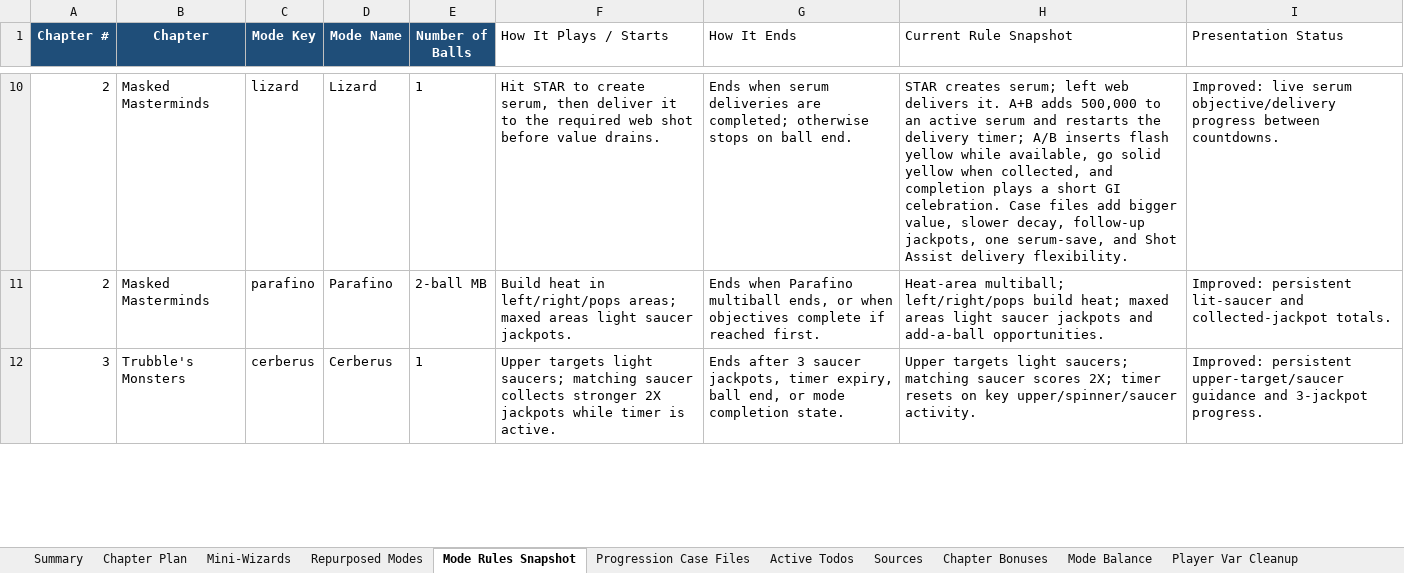
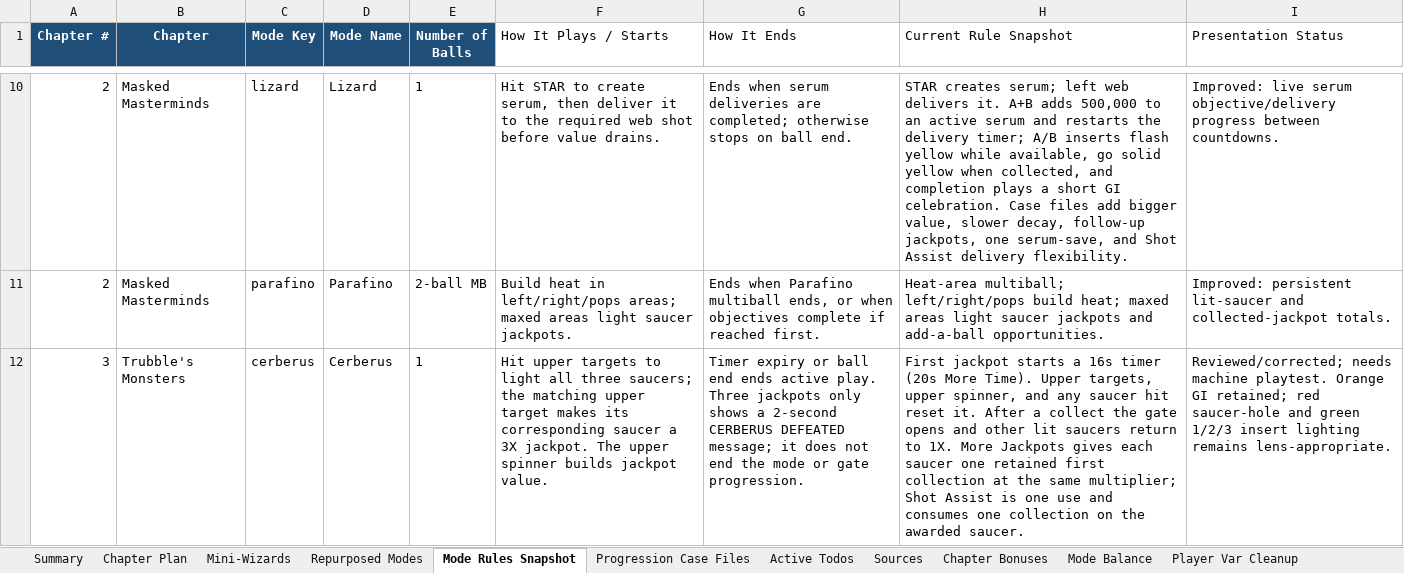
Before and after one commit to MarkInc666/AmazingSpiderMan67, an Excel workbook: docs/spiderman_1967_50_villain_chapter_plan.xlsx, sheet Mode Rules Snapshot, drawn as a sheet; only a part is shown, gaps mark what is left out; values as stored, in another font and other column widths than the file's, no borders; the diff covers the shown part only; the diff names each change by its address in the sheet, - before the commit and + after, or states it on an @@ line.

Commit message:
vulcan, cerberus, cyclops clean up

```diff
--- a/docs/spiderman_1967_50_villain_chapter_plan.xlsx (sheet Mode Rules Snapshot)
+++ b/docs/spiderman_1967_50_villain_chapter_plan.xlsx (sheet Mode Rules Snapshot)
-F12 (How It Plays / Starts): Upper targets light saucers; matching saucer collects stronger 2X jackpots while timer is active.
+F12 (How It Plays / Starts): Hit upper targets to light all three saucers; the matching upper target makes its corresponding saucer a 3X jackpot. The upper spinner builds jackpot value.
-G12 (How It Ends): Ends after 3 saucer jackpots, timer expiry, ball end, or mode completion state.
+G12 (How It Ends): Timer expiry or ball end ends active play. Three jackpots only shows a 2-second CERBERUS DEFEATED message; it does not end the mode or gate progression.
-H12 (Current Rule Snapshot): Upper targets light saucers; matching saucer scores 2X; timer resets on key upper/spinner/saucer activity.
+H12 (Current Rule Snapshot): First jackpot starts a 16s timer (20s More Time). Upper targets, upper spinner, and any saucer hit reset it. After a collect the gate opens and other lit saucers return to 1X. More Jackpots gives each saucer one retained first collection at the same multiplier; Shot Assist is one use and consumes one collection on the awarded saucer.
-I12 (Presentation Status): Improved: persistent upper-target/saucer guidance and 3-jackpot progress.
+I12 (Presentation Status): Reviewed/corrected; needs machine playtest. Orange GI retained; red saucer-hole and green 1/2/3 insert lighting remains lens-appropriate.
```
Also changed, not shown: 10 edited cells elsewhere in this sheet, sheet Mode Balance, sheet Chapter Plan, sheet Chapter Bonuses, 8 other files.
